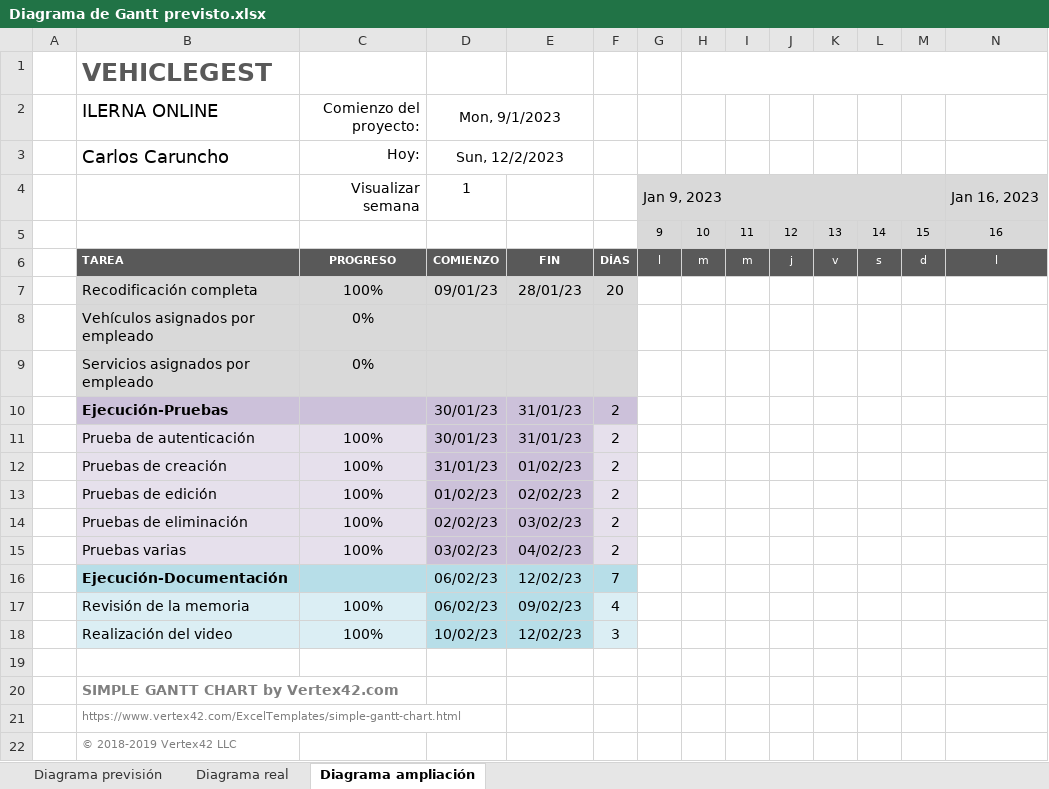
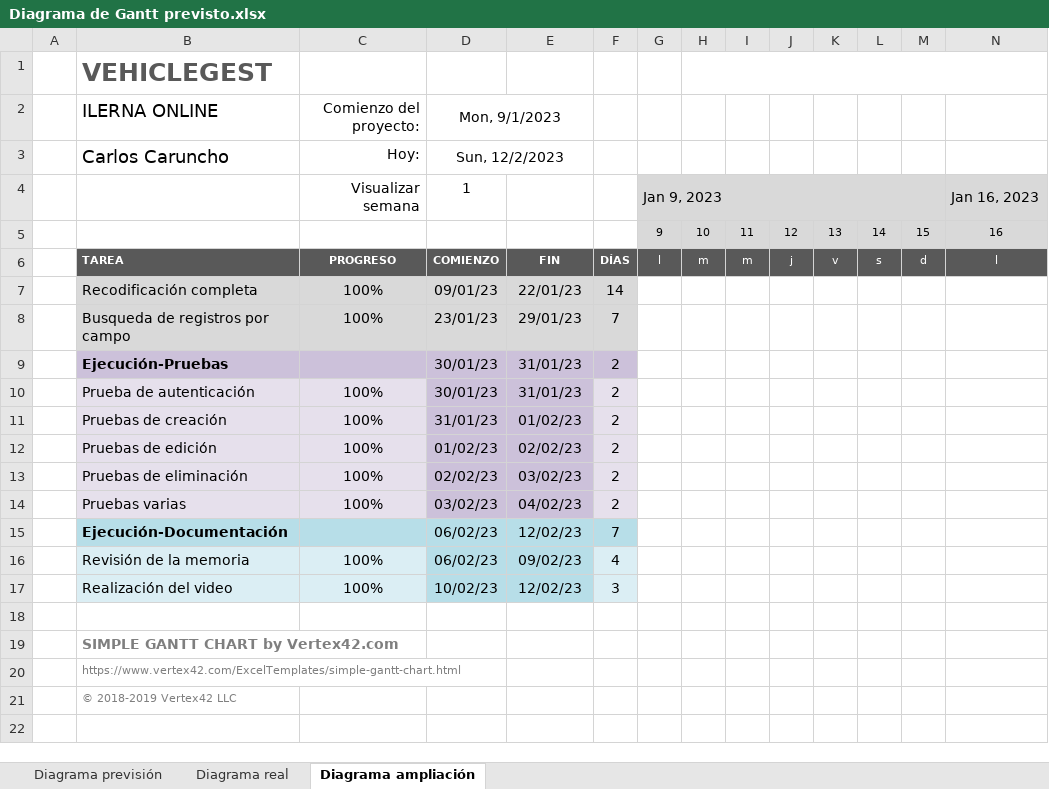
Before and after one commit to tadeu2/VehicleGest, an Excel workbook: 4.-Documentación/Diagrama de Gantt previsto.xlsx, sheet Diagrama ampliación, drawn as a sheet; only a part is shown; values as stored, in another font and other column widths than the file's, no borders; conditional formats not drawn; removed rows and columns are numbered as before the commit, all else as after; rows hold the shown columns only; the diff names each change by its address in the sheet, - before the commit and + after, or states it on an @@ line.

```diff
--- a/4.-Documentación/Diagrama de Gantt previsto.xlsx (sheet Diagrama ampliación)
+++ b/4.-Documentación/Diagrama de Gantt previsto.xlsx (sheet Diagrama ampliación)
-E7: 28/01/23
+E7: 22/01/23
-F7: 20
+F7: 14
-row 8:  | Vehículos asignados por empleado | 0%
-row 9:  | Servicios asignados por empleado | 0%
+row 8:  | Busqueda de registros por campo | 100% | 23/01/23 | 29/01/23 | 7
```
Also changed, not shown: sheet Diagrama real, sheet Diagrama previsión, hidden cells, 10 other files.
